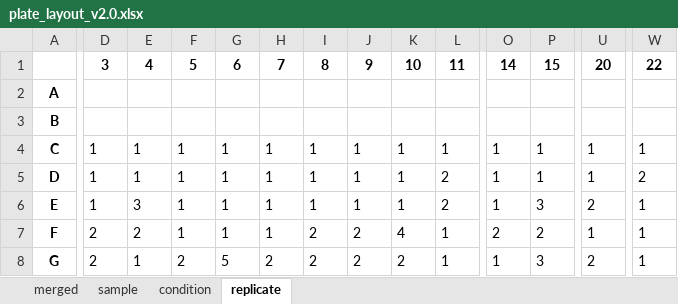
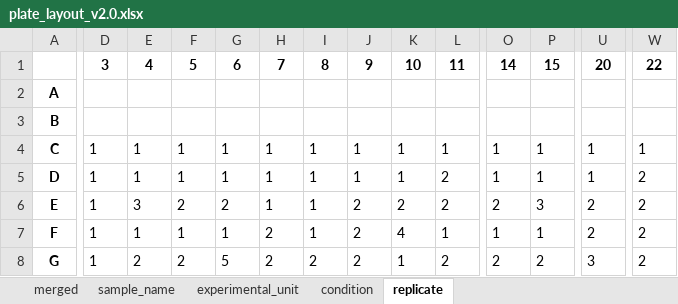
Before and after one commit to Apricot-Therapeutics/apx-opentrons-resources, an Excel workbook: OVP/metadata/plate_layout_v2.0.xlsx, sheet replicate, drawn as a sheet; only a part is shown, gaps mark what is left out; values as stored, in another font and other column widths than the file's, no borders; conditional formats not drawn; the diff covers the shown part only; the diff names each change by its address in the sheet, - before the commit and + after, or states it on an @@ line.

```diff
--- a/OVP/metadata/plate_layout_v2.0.xlsx (sheet replicate)
+++ b/OVP/metadata/plate_layout_v2.0.xlsx (sheet replicate)
-sheet tab: sample
+sheet tab: sample_name
+sheet tab: experimental_unit
-F6: 1
+F6: 2
-G6: 1
+G6: 2
-J6: 1
+J6: 2
-K6: 1
+K6: 2
-O6: 1
+O6: 2
-W6:W8: 1
+W6:W8: 2
-D7:D8: 2
+D7:D8: 1
-E7: 2
+E7: 1
-H7: 1
+H7: 2
-I7: 2
+I7: 1
-O7: 2
+O7: 1
-P7: 2
+P7: 1
-U7: 1
+U7: 2
-E8: 1
+E8: 2
-K8: 2
+K8: 1
-L8: 1
+L8: 2
-O8: 1
+O8: 2
-P8: 3
+P8: 2
-U8: 2
+U8: 3
```
Also changed, not shown: 55 edited cells elsewhere in this sheet, sheet merged, sheet condition, 9 other files.
